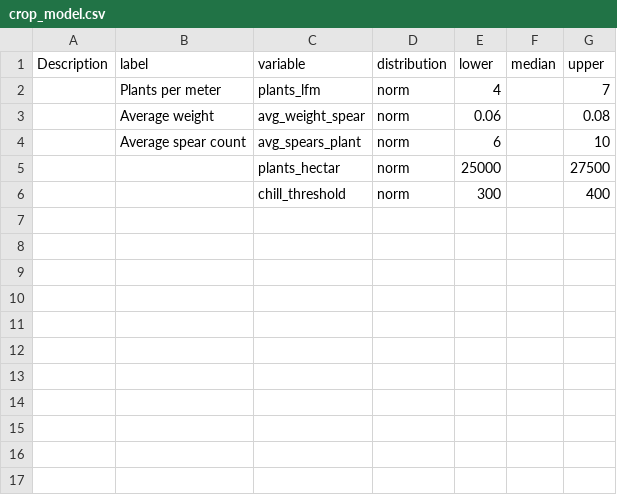
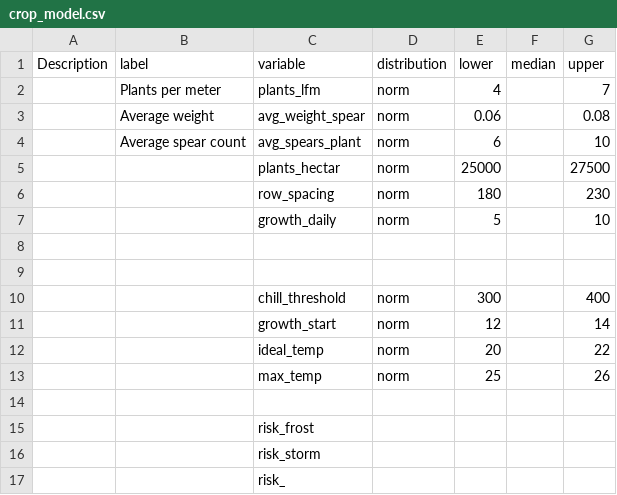
Before and after one commit to JBSLutum/climate-impact-forecast, a CSV file: cif_asparagus/crop_model.csv, drawn as a sheet.

```diff
--- a/cif_asparagus/crop_model.csv
+++ b/cif_asparagus/crop_model.csv
@@ -5,2 +5,13 @@ Description,label,variable,distribution,lower,median,upper
 ,,plants_hectar,norm,25000,,27500
+,,row_spacing,norm,180,,230
+,,growth_daily,norm,5,,10
+,,,,,,
+,,,,,,
 ,,chill_threshold,norm,300,,400
+,,growth_start,norm,12,,14
+,,ideal_temp,norm,20,,22
+,,max_temp,norm,25,,26
+,,,,,,
+,,risk_frost,,,,
+,,risk_storm,,,,
+,,risk_,,,,
```
Also changed, not shown: cif_asparagus/probsparagus.csv, 3 other files.
